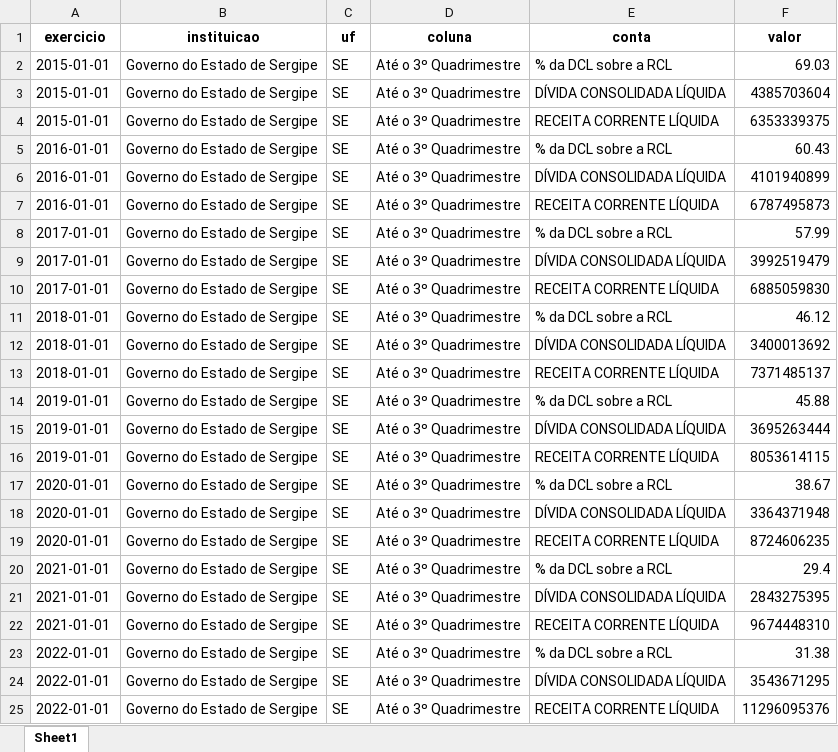
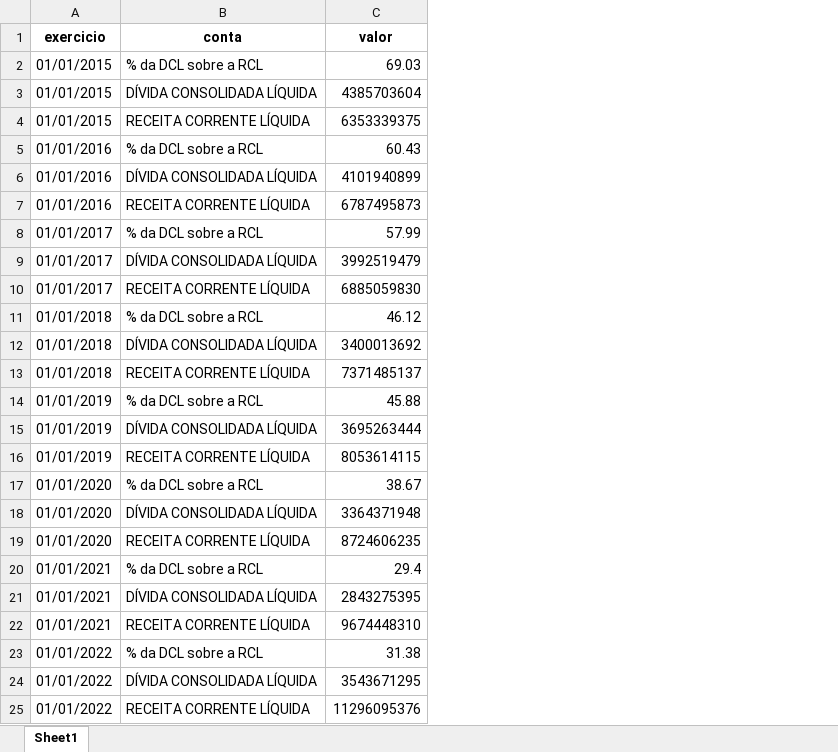
Before and after one commit to anuariosocieconomico/T25, an Excel workbook: Data/g11.11.xlsx, sheet Sheet1, drawn as a sheet; values as stored, in another font and other column widths than the file's, no borders; the diff names each change by its address in the sheet, - before the commit and + after, or states it on an @@ line.

Commit message:
Arquivo atualizado em 07/12/2023, 14:20:05.

```diff
--- a/Data/g11.11.xlsx (sheet Sheet1)
+++ b/Data/g11.11.xlsx (sheet Sheet1)
-column B (instituicao), rows 2-25: all Governo do Estado de Sergipe
-column C (uf), rows 2-25: all SE
-column D (coluna), rows 2-25: all Até o 3º Quadrimestre
-A2:A4 (exercicio): 2015-01-01
+A2:A4 (exercicio): 01/01/2015
-A5:A7 (exercicio): 2016-01-01
+A5:A7 (exercicio): 01/01/2016
-A8:A10 (exercicio): 2017-01-01
+A8:A10 (exercicio): 01/01/2017
-A11:A13 (exercicio): 2018-01-01
+A11:A13 (exercicio): 01/01/2018
-A14:A16 (exercicio): 2019-01-01
+A14:A16 (exercicio): 01/01/2019
-A17:A19 (exercicio): 2020-01-01
+A17:A19 (exercicio): 01/01/2020
-A20:A22 (exercicio): 2021-01-01
+A20:A22 (exercicio): 01/01/2021
-A23:A25 (exercicio): 2022-01-01
+A23:A25 (exercicio): 01/01/2022
```
